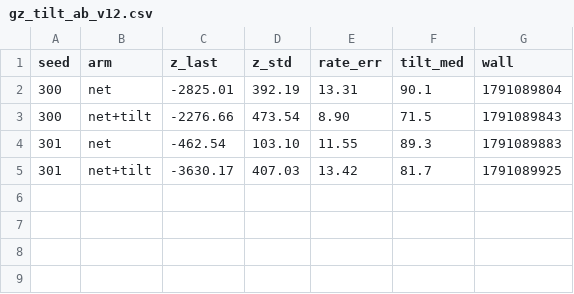
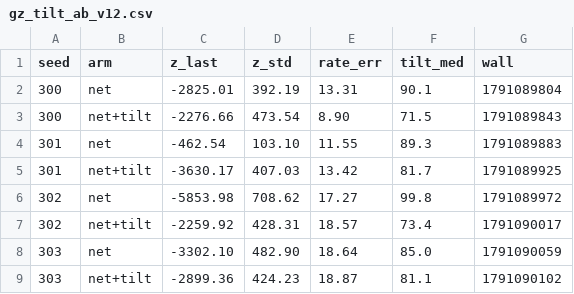
Before and after one commit to liiilhhh02/imu, a CSV file: results/gz_tilt_ab_v12.csv, drawn as a sheet; the diff names each change by its address in the sheet, - before the commit and + after, or states it on an @@ line.

```diff
--- a/results/gz_tilt_ab_v12.csv
+++ b/results/gz_tilt_ab_v12.csv
+row 6: 302 | net | -5853.98 | 708.62 | 17.27 | 99.8 | 1791089972
+row 7: 302 | net+tilt | -2259.92 | 428.31 | 18.57 | 73.4 | 1791090017
+row 8: 303 | net | -3302.10 | 482.90 | 18.64 | 85.0 | 1791090059
+row 9: 303 | net+tilt | -2899.36 | 424.23 | 18.87 | 81.1 | 1791090102
```
Also changed, not shown: 7 other files.
